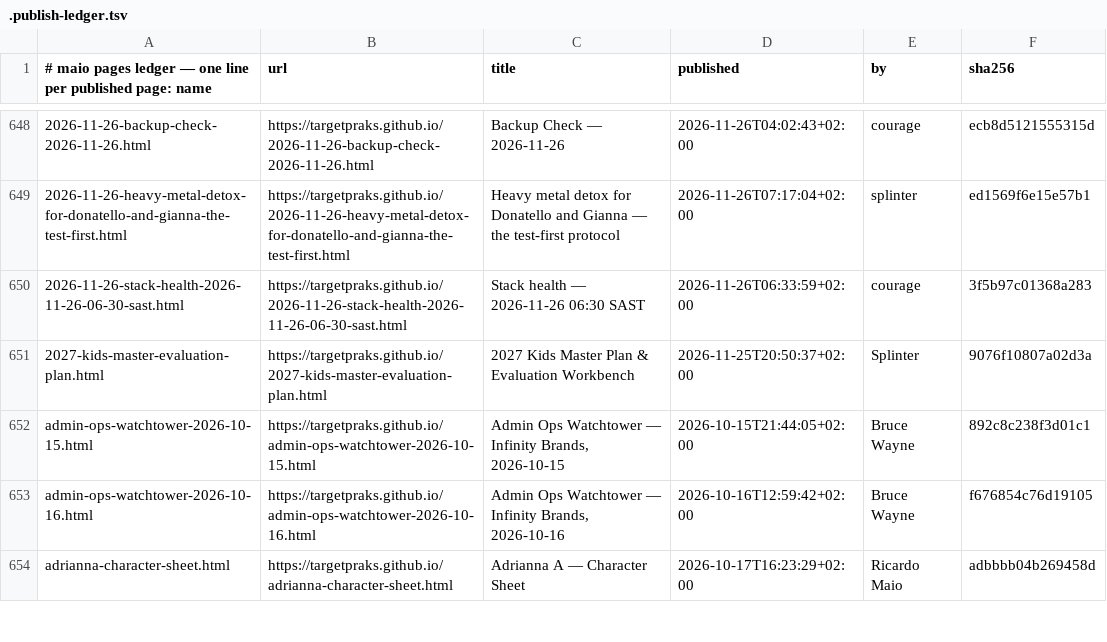
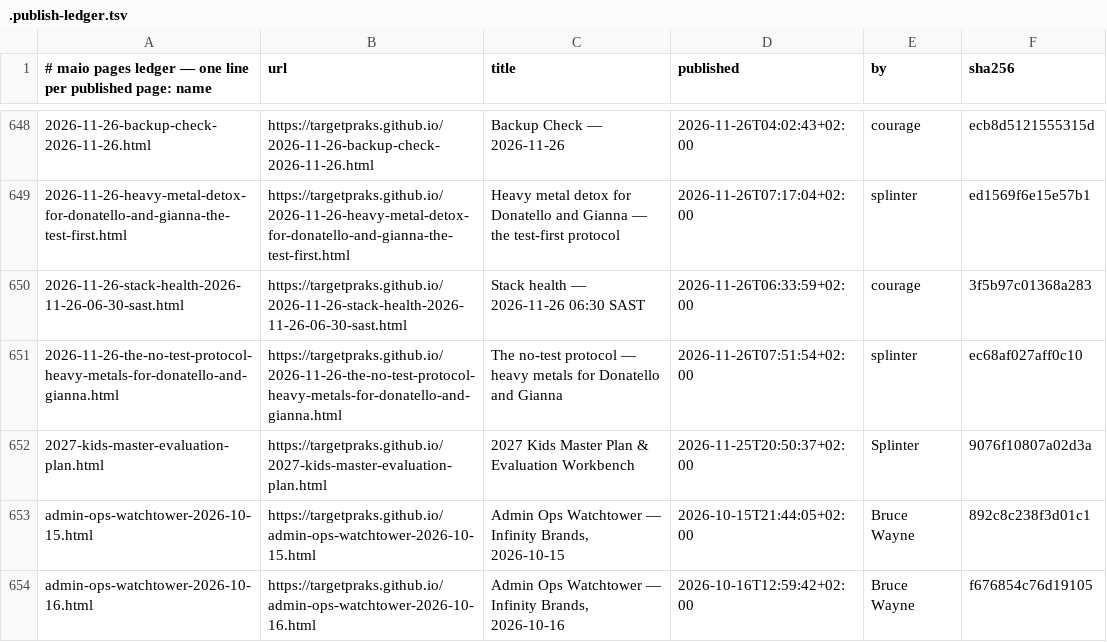
Before and after one commit to targetpraks/targetpraks.github.io, a TSV file: .publish-ledger.tsv, drawn as a sheet; only a part is shown, gaps mark what is left out; the shorter side is filled out with more unchanged rows.

Commit message:
HTML: The no-test protocol — heavy metals for Donatello and Gianna

```diff
--- a/.publish-ledger.tsv
+++ b/.publish-ledger.tsv
@@ -650,2 +650,3 @@
 2026-11-26-stack-health-2026-11-26-06-30-sast.html	https://targetpraks.github.io/2026-11-26-stack-health-2026-11-26-06-30-sast.html	Stack health — 2026-11-26 06:30 SAST	2026-11-26T06:33:59+02:00	courage	3f5b97c01368a283
+2026-11-26-the-no-test-protocol-heavy-metals-for-donatello-and-gianna.html	https://targetpraks.github.io/2026-11-26-the-no-test-protocol-heavy-metals-for-donatello-and-gianna.html	The no-test protocol — heavy metals for Donatello and Gianna	2026-11-26T07:51:54+02:00	splinter	ec68af027aff0c10
 2027-kids-master-evaluation-plan.html	https://targetpraks.github.io/2027-kids-master-evaluation-plan.html	2027 Kids Master Plan & Evaluation Workbench	2026-11-25T20:50:37+02:00	Splinter	9076f10807a02d3a
```
Also changed, not shown: 1 other file.
